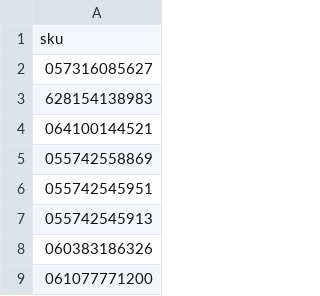
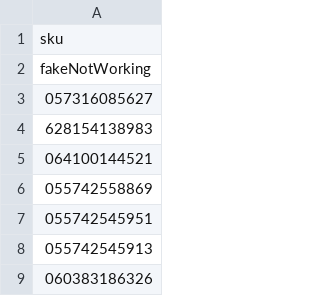
Before and after one commit to Gabriel-Desharnais/prixEpicerie, a CSV file: skutoadd.csv, drawn as a sheet; only a part is shown; the shorter side is filled out with more unchanged rows; the diff names each change by its address in the sheet, - before the commit and + after, or states it on an @@ line.

```diff
--- a/skutoadd.csv
+++ b/skutoadd.csv
+row 2: fakeNotWorking
```
Also changed, not shown: productTable.csv, produitses.csv.
